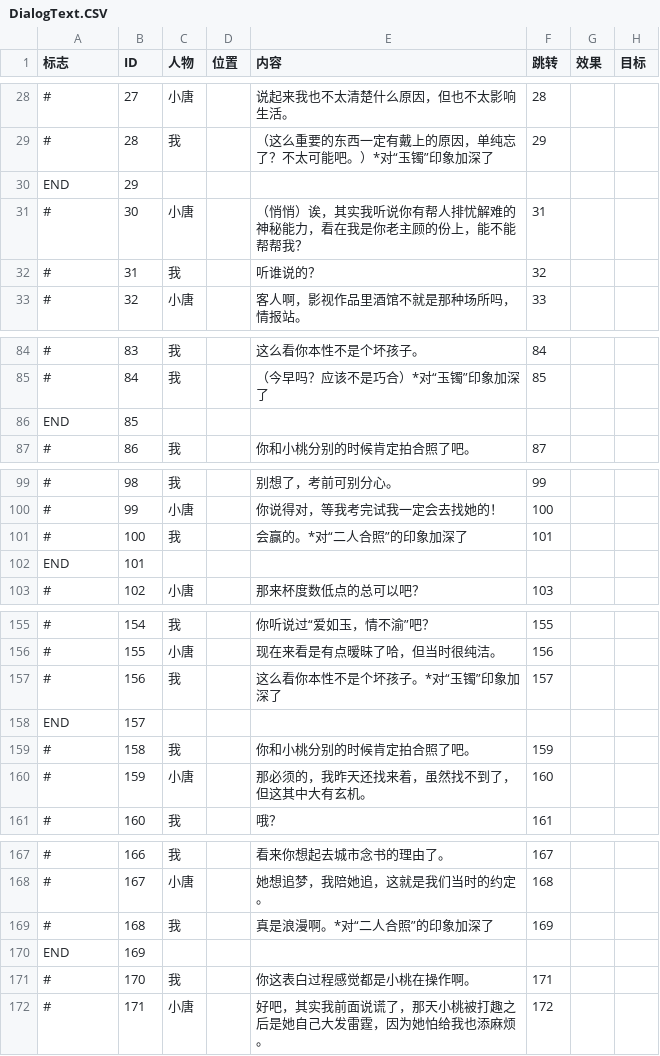
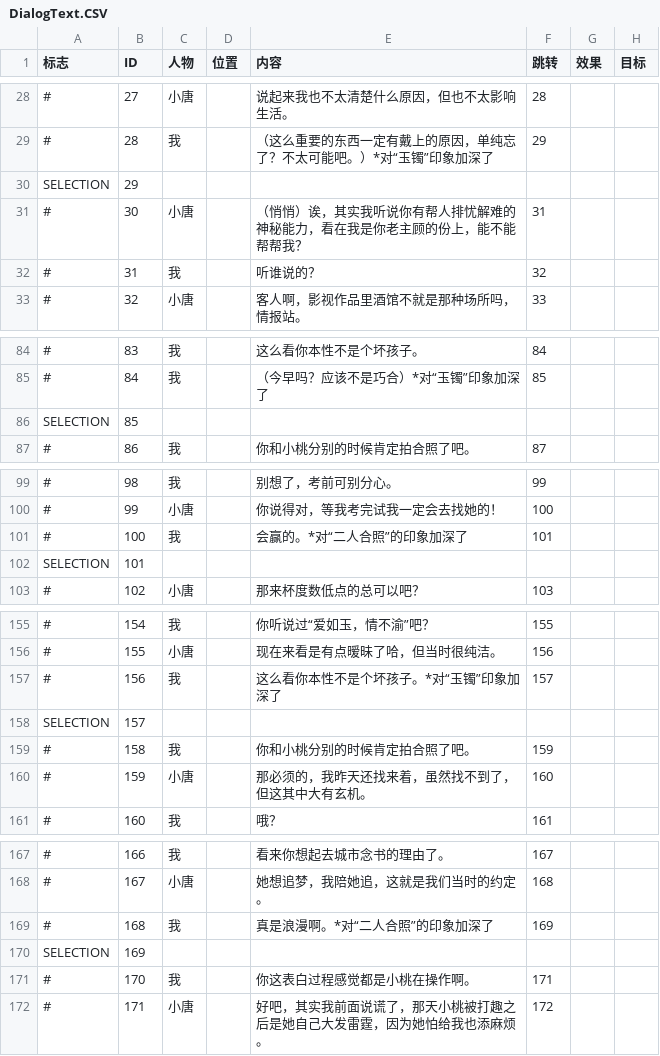
Before and after one commit to 2402383228/GiBitGJ, a CSV file: GiBitGJ/Assets/Data/Text/DialogText.CSV, drawn as a sheet; only a part is shown, gaps mark what is left out; the diff covers the shown part only; the diff names each change by its address in the sheet, - before the commit and + after, or states it on an @@ line.

```diff
--- a/GiBitGJ/Assets/Data/Text/DialogText.CSV
+++ b/GiBitGJ/Assets/Data/Text/DialogText.CSV
-A30 (标志): END
+A30 (标志): SELECTION
-A86 (标志): END
+A86 (标志): SELECTION
-A102 (标志): END
+A102 (标志): SELECTION
-A158 (标志): END
+A158 (标志): SELECTION
-A170 (标志): END
+A170 (标志): SELECTION
```
Also changed, not shown: 1 edited cell elsewhere in this file, 3 other files.
